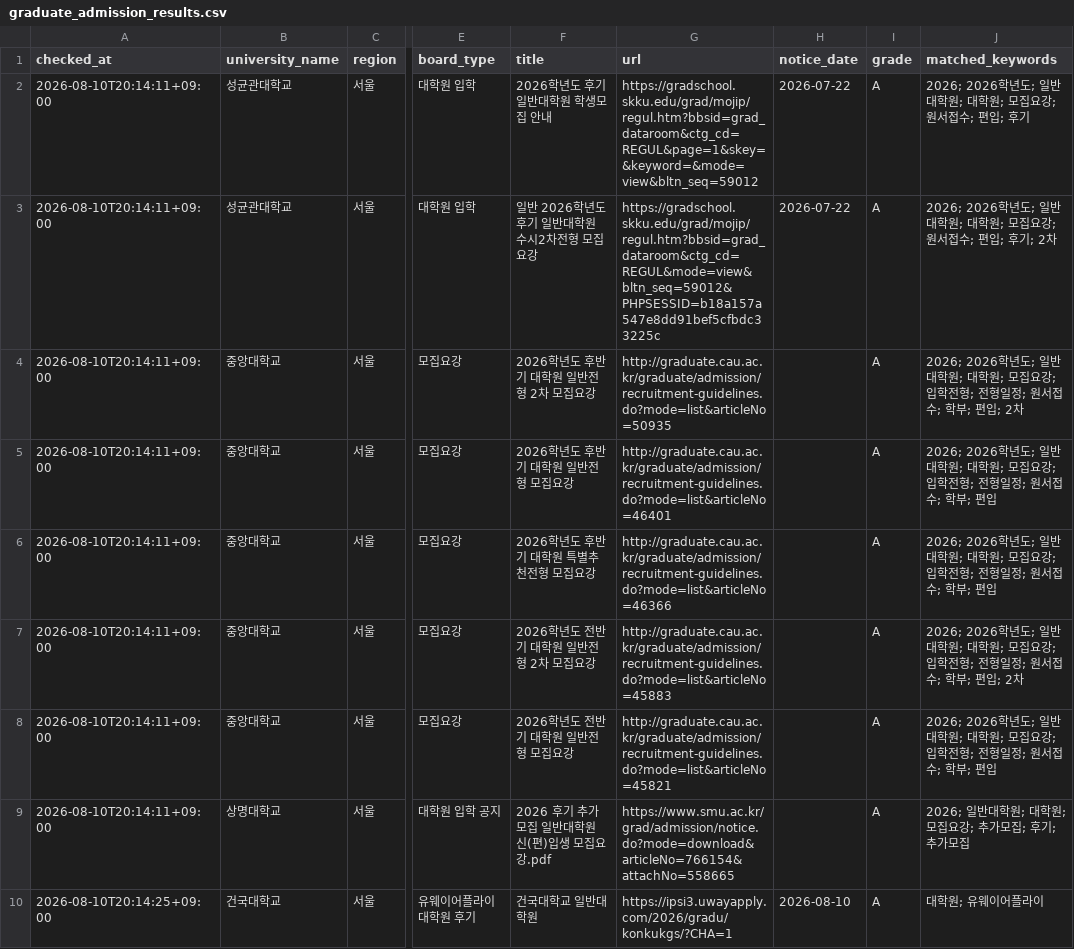
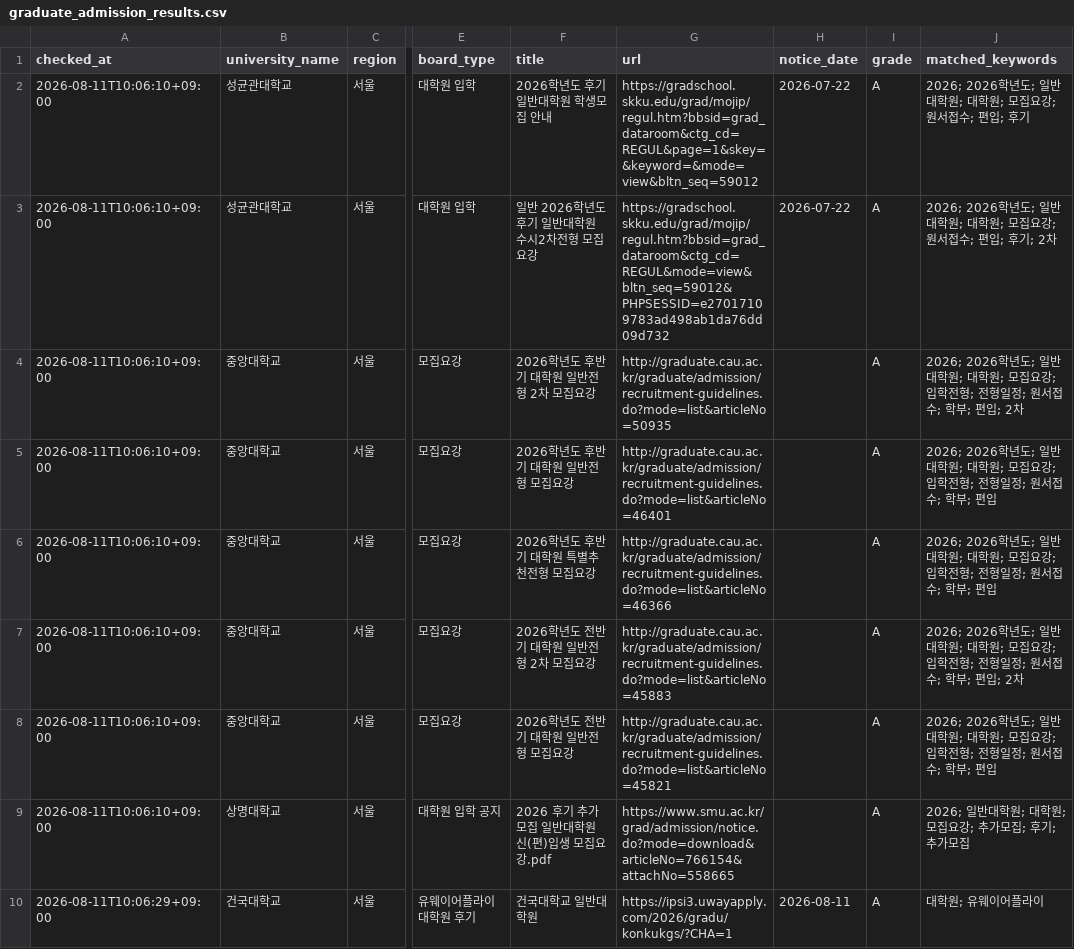
Before and after one commit to undcore/university-course-watcher, a CSV file: university-course-watcher/data/graduate_admission_results.csv, drawn as a sheet; only a part is shown, gaps mark what is left out; the diff covers the shown part only; the diff names each change by its address in the sheet, - before the commit and + after, or states it on an @@ line.

```diff
--- a/university-course-watcher/data/graduate_admission_results.csv
+++ b/university-course-watcher/data/graduate_admission_results.csv
-A2:A9 (checked_at): 2026-08-10T20:14:11+09:00
+A2:A9 (checked_at): 2026-08-11T10:06:10+09:00
-G3 (url): https://gradschool.skku.edu/grad/mojip/regul.htm?bbsid=grad_dataroom&ctg_cd=REGUL&mode=view&bltn_seq=59012&PHPSESSID=b18a157a547e8dd91bef5cfbdc33225c
+G3 (url): https://gradschool.skku.edu/grad/mojip/regul.htm?bbsid=grad_dataroom&ctg_cd=REGUL&mode=view&bltn_seq=59012&PHPSESSID=e27017109783ad498ab1da76dd09d732
-A10 (checked_at): 2026-08-10T20:14:25+09:00
+A10 (checked_at): 2026-08-11T10:06:29+09:00
-H10 (notice_date): 2026-08-10
+H10 (notice_date): 2026-08-11
```
Also changed, not shown: 16 edited cells elsewhere in this file, 2 other files.
